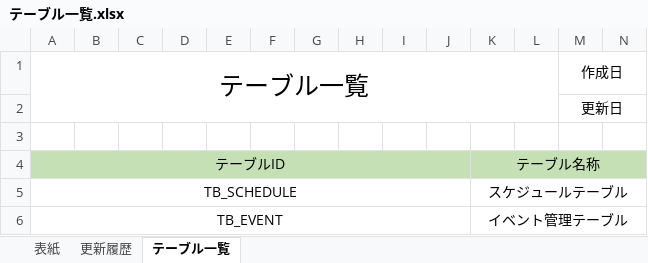
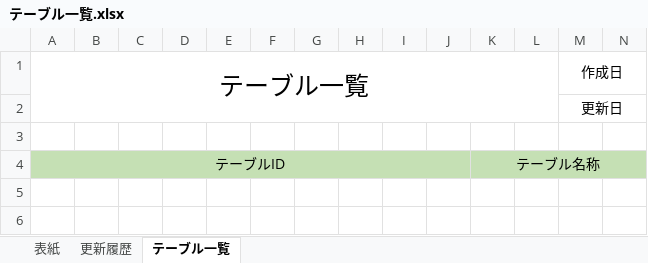
Before and after one commit to hirane/scheduleOnline, an Excel workbook: 02_設計/テーブル一覧.xlsx, sheet テーブル一覧, drawn as a sheet; only a part is shown; values as stored, in another font and other column widths than the file's, no borders; rows hold the shown columns only; the diff names each change by its address in the sheet, - before the commit and + after, or states it on an @@ line.

Commit message:
Revert "2021/08/28 スケジュールテーブルとイベント管理テーブルを追加"
This reverts commit 7b019aeb634139ab51010c2d87ee9768c8006b87.

```diff
--- a/02_設計/テーブル一覧.xlsx (sheet テーブル一覧)
+++ b/02_設計/テーブル一覧.xlsx (sheet テーブル一覧)
-row 5: TB_SCHEDULE |  |  |  |  |  |  |  |  |  | スケジュールテーブル
-row 6: TB_EVENT |  |  |  |  |  |  |  |  |  | イベント管理テーブル
```
